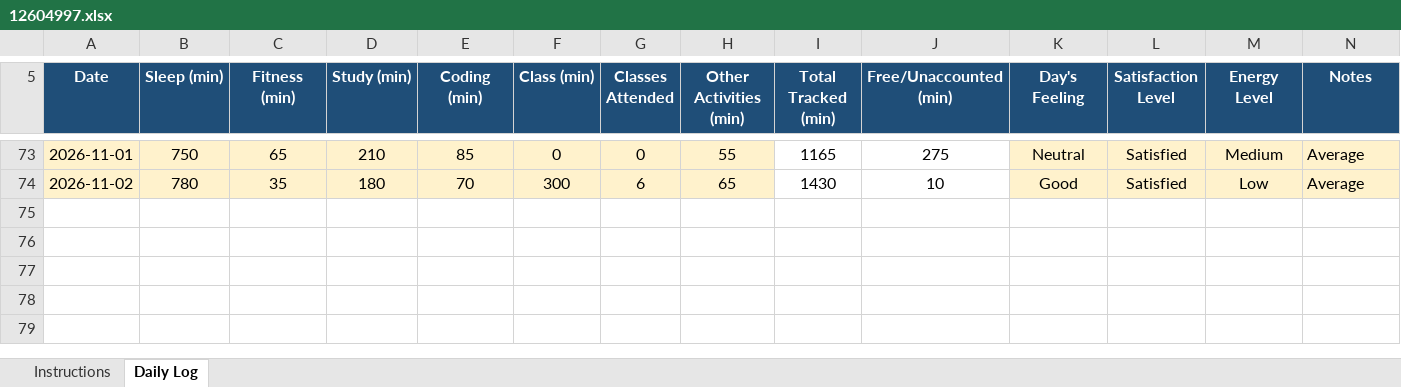
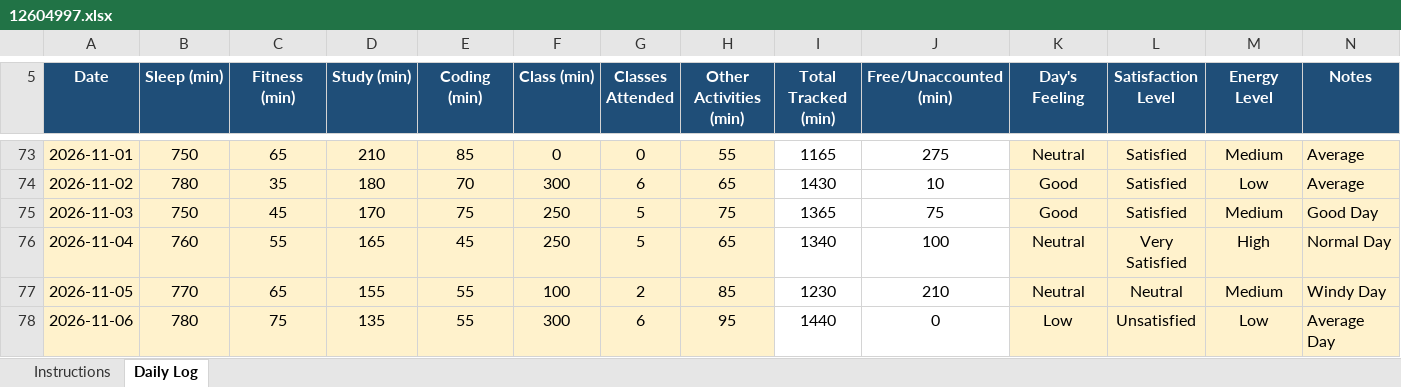
Before and after one commit to CHANDRABHAN2003-UX/CAP776, an Excel workbook: 12604997.xlsx, sheet Daily Log, drawn as a sheet; only a part is shown, gaps mark what is left out; values as stored, in another font and other column widths than the file's, no borders; conditional formats not drawn; the diff names each change by its address in the sheet, - before the commit and + after, or states it on an @@ line.

Commit message:
main new activity data

```diff
--- a/12604997.xlsx (sheet Daily Log)
+++ b/12604997.xlsx (sheet Daily Log)
+row 75: 2026-11-03 | 750 | 45 | 170 | 75 | 250 | 5 | 75 | 1365 | 75 | Good | Satisfied | Medium | Good Day
+row 76: 2026-11-04 | 760 | 55 | 165 | 45 | 250 | 5 | 65 | 1340 | 100 | Neutral | Very Satisfied | High | Normal Day
+row 77: 2026-11-05 | 770 | 65 | 155 | 55 | 100 | 2 | 85 | 1230 | 210 | Neutral | Neutral | Medium | Windy Day
+row 78: 2026-11-06 | 780 | 75 | 135 | 55 | 300 | 6 | 95 | 1440 | 0 | Low | Unsatisfied | Low | Average Day
```
